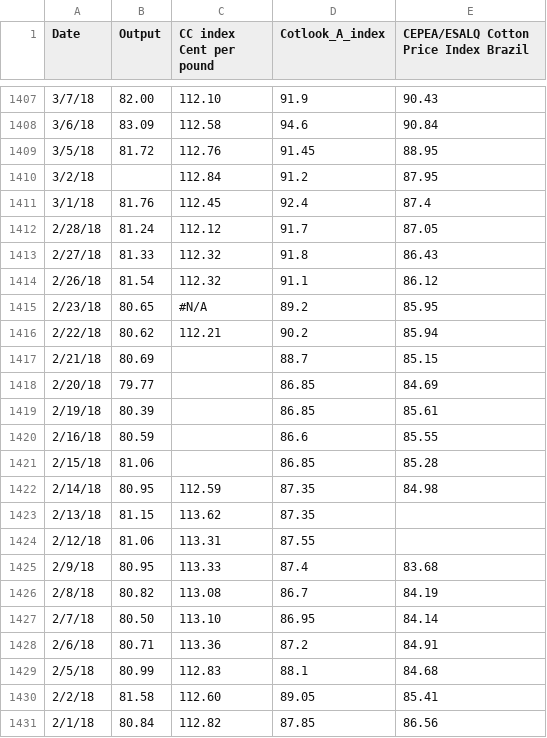
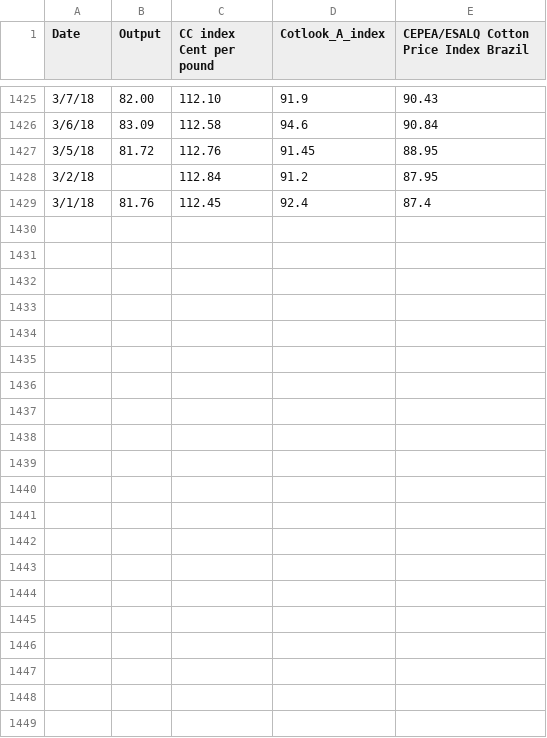
Before and after one commit to Nexus-Optima/Module-Forecasting, a CSV file: Data/Price_Data.csv, drawn as a sheet; only a part is shown, gaps mark what is left out; removed rows and columns are numbered as before the commit, all else as after; the diff covers the shown part only; the diff names each change by its address in the sheet, - before the commit and + after, or states it on an @@ line.

Commit message:
Atleast working -> new datasets

```diff
--- a/Data/Price_Data.csv
+++ b/Data/Price_Data.csv
-row 1412: 2/28/18 | 81.24 | 112.12 | 91.7 | 87.05
-row 1413: 2/27/18 | 81.33 | 112.32 | 91.8 | 86.43
-row 1414: 2/26/18 | 81.54 | 112.32 | 91.1 | 86.12
-row 1415: 2/23/18 | 80.65 | #N/A | 89.2 | 85.95
-row 1416: 2/22/18 | 80.62 | 112.21 | 90.2 | 85.94
-row 1417: 2/21/18 | 80.69 |  | 88.7 | 85.15
-row 1418: 2/20/18 | 79.77 |  | 86.85 | 84.69
-row 1419: 2/19/18 | 80.39 |  | 86.85 | 85.61
-row 1420: 2/16/18 | 80.59 |  | 86.6 | 85.55
-row 1421: 2/15/18 | 81.06 |  | 86.85 | 85.28
-row 1422: 2/14/18 | 80.95 | 112.59 | 87.35 | 84.98
-row 1423: 2/13/18 | 81.15 | 113.62 | 87.35
-row 1424: 2/12/18 | 81.06 | 113.31 | 87.55
-row 1425: 2/9/18 | 80.95 | 113.33 | 87.4 | 83.68
-row 1426: 2/8/18 | 80.82 | 113.08 | 86.7 | 84.19
-row 1427: 2/7/18 | 80.50 | 113.10 | 86.95 | 84.14
-row 1428: 2/6/18 | 80.71 | 113.36 | 87.2 | 84.91
-row 1429: 2/5/18 | 80.99 | 112.83 | 88.1 | 84.68
-row 1430: 2/2/18 | 81.58 | 112.60 | 89.05 | 85.41
-row 1431: 2/1/18 | 80.84 | 112.82 | 87.85 | 86.56
```
Also changed, not shown: 18 added rows elsewhere in this file, 11 other files.
